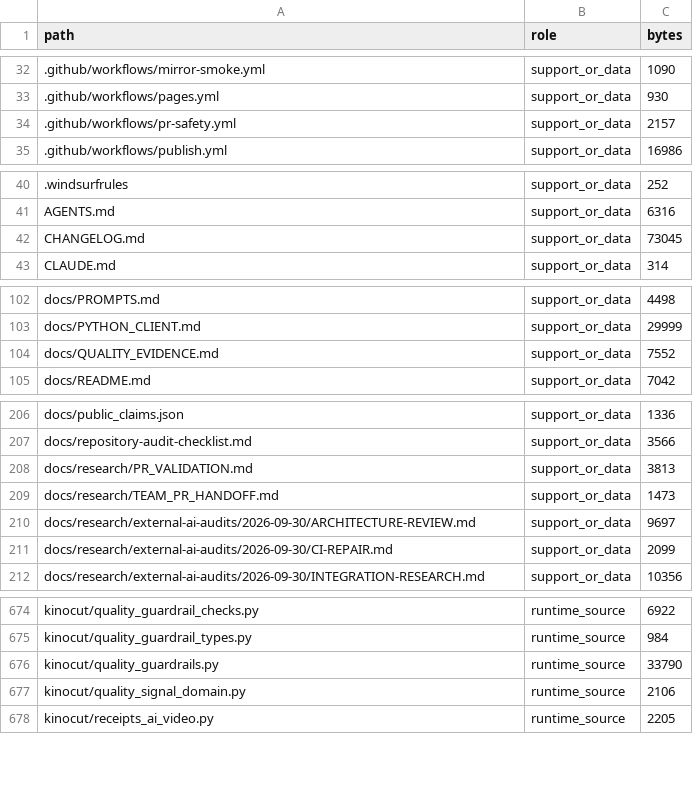
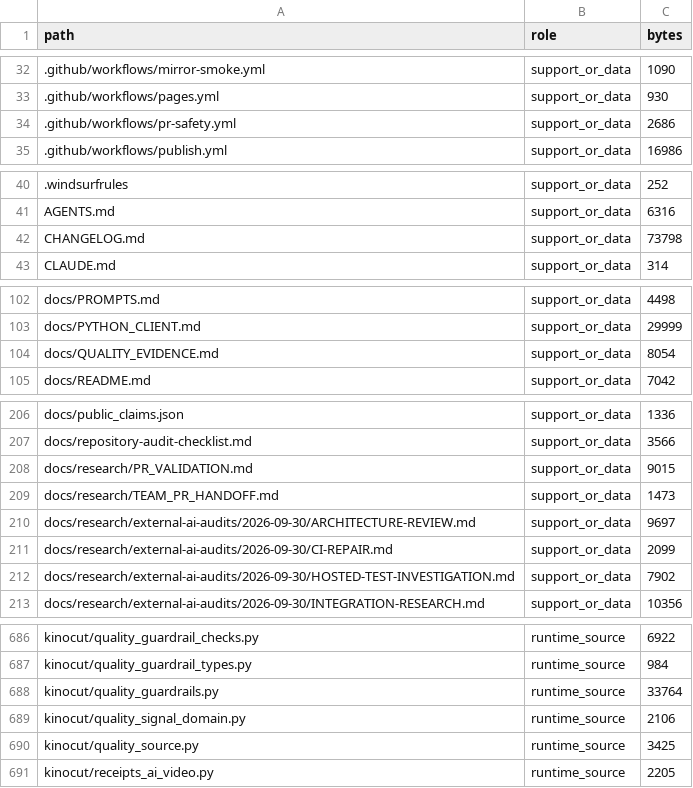
Before and after one commit to KyaniteLabs/kinocut, a CSV file: docs/research/runtime-allocation/iteration-3/repository-inventory.csv, drawn as a sheet; only a part is shown, gaps mark what is left out; the diff covers the shown part only.

```diff
--- a/docs/research/runtime-allocation/iteration-3/repository-inventory.csv
+++ b/docs/research/runtime-allocation/iteration-3/repository-inventory.csv
@@ -33,3 +33,3 @@ path,role,bytes
 .github/workflows/pages.yml,support_or_data,930
-.github/workflows/pr-safety.yml,support_or_data,2157
+.github/workflows/pr-safety.yml,support_or_data,2686
 .github/workflows/publish.yml,support_or_data,16986
@@ -41,3 +41,3 @@ path,role,bytes
 AGENTS.md,support_or_data,6316
-CHANGELOG.md,support_or_data,73045
+CHANGELOG.md,support_or_data,73798
 CLAUDE.md,support_or_data,314
@@ -103,3 +103,3 @@ docs/PROMPTS.md,support_or_data,4498
 docs/PYTHON_CLIENT.md,support_or_data,29999
-docs/QUALITY_EVIDENCE.md,support_or_data,7552
+docs/QUALITY_EVIDENCE.md,support_or_data,8054
 docs/README.md,support_or_data,7042
@@ -207,3 +207,3 @@ docs/public_claims.json,support_or_data,1336
 docs/repository-audit-checklist.md,support_or_data,3566
-docs/research/PR_VALIDATION.md,support_or_data,3813
+docs/research/PR_VALIDATION.md,support_or_data,9015
 docs/research/TEAM_PR_HANDOFF.md,support_or_data,1473
@@ -211,2 +211,3 @@ docs/research/external-ai-audits/2026-09-30/ARCHITECTURE-REVIEW.md,support_or_da
 docs/research/external-ai-audits/2026-09-30/CI-REPAIR.md,support_or_data,2099
+docs/research/external-ai-audits/2026-09-30/HOSTED-TEST-INVESTIGATION.md,support_or_data,7902
 docs/research/external-ai-audits/2026-09-30/INTEGRATION-RESEARCH.md,support_or_data,10356
@@ -675,4 +687,5 @@ kinocut/quality_guardrail_checks.py,runtime_source,6922
 kinocut/quality_guardrail_types.py,runtime_source,984
-kinocut/quality_guardrails.py,runtime_source,33790
+kinocut/quality_guardrails.py,runtime_source,33764
 kinocut/quality_signal_domain.py,runtime_source,2106
+kinocut/quality_source.py,runtime_source,3425
 kinocut/receipts_ai_video.py,runtime_source,2205
```
Also changed, not shown: 13 added rows and 8 edited cells elsewhere in this file, docs/research/runtime-allocation/iteration-3/runtime-allocation.csv, 11 other files.
